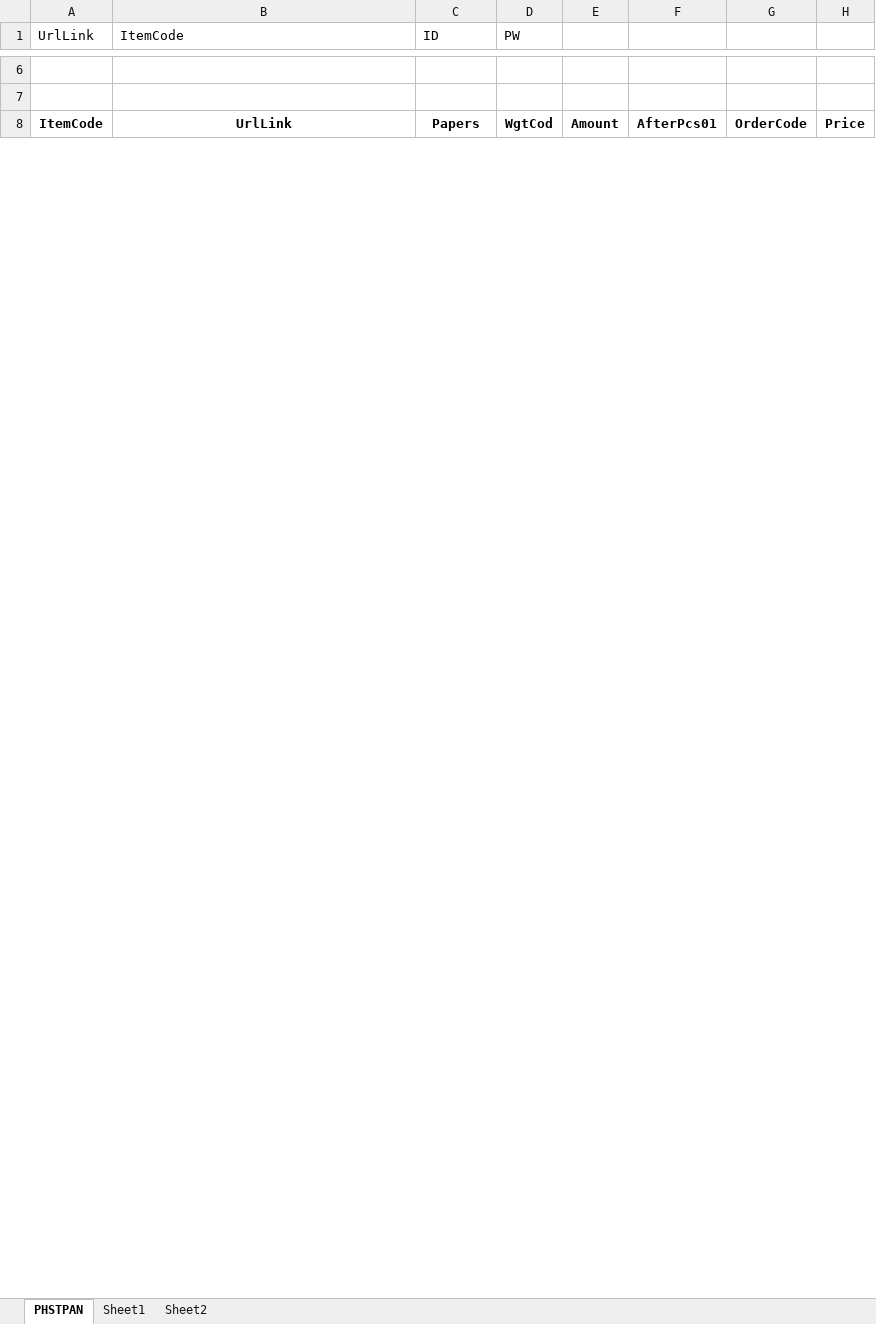
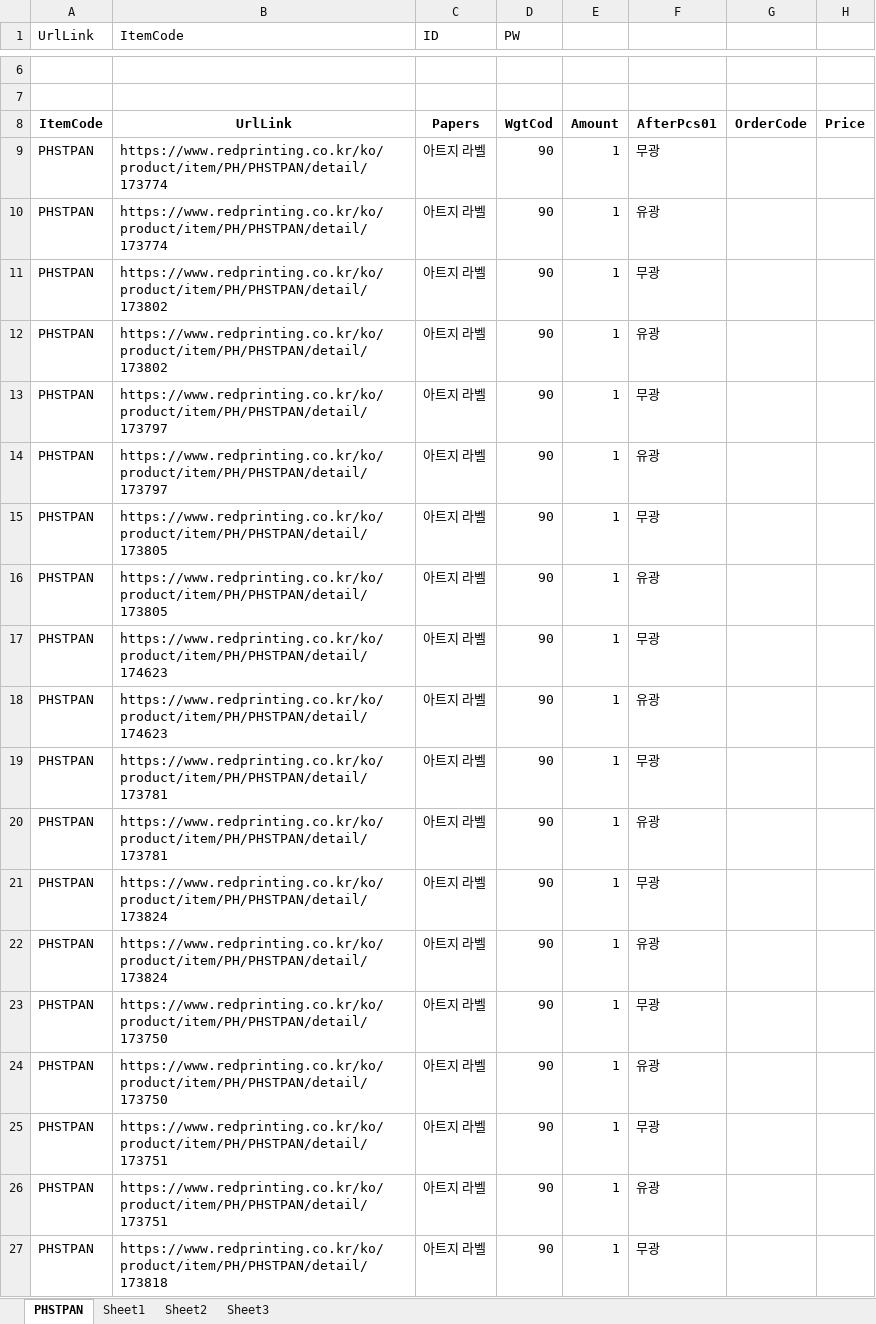
Before and after one commit to kanghagyong/red_orderControllerCode, an Excel workbook: uploads/PHSTPAN_20241120_155058113534.xlsx, sheet PHSTPAN, drawn as a sheet; only a part is shown, gaps mark what is left out; values as stored, in another font and other column widths than the file's, no borders; the diff covers the shown part only; the diff names each change by its address in the sheet, - before the commit and + after, or states it on an @@ line.

```diff
--- a/uploads/PHSTPAN_20241120_155058113534.xlsx (sheet PHSTPAN)
+++ b/uploads/PHSTPAN_20241120_155058113534.xlsx (sheet PHSTPAN)
+sheet tab: Sheet3
+row 9: PHSTPAN | https://www.redprinting.co.kr/ko/product/item/PH/PHSTPAN/detail/173774 | 아트지 라벨 | 90 | 1 | 무광
+row 10: PHSTPAN | https://www.redprinting.co.kr/ko/product/item/PH/PHSTPAN/detail/173774 | 아트지 라벨 | 90 | 1 | 유광
+row 11: PHSTPAN | https://www.redprinting.co.kr/ko/product/item/PH/PHSTPAN/detail/173802 | 아트지 라벨 | 90 | 1 | 무광
+row 12: PHSTPAN | https://www.redprinting.co.kr/ko/product/item/PH/PHSTPAN/detail/173802 | 아트지 라벨 | 90 | 1 | 유광
+row 13: PHSTPAN | https://www.redprinting.co.kr/ko/product/item/PH/PHSTPAN/detail/173797 | 아트지 라벨 | 90 | 1 | 무광
+row 14: PHSTPAN | https://www.redprinting.co.kr/ko/product/item/PH/PHSTPAN/detail/173797 | 아트지 라벨 | 90 | 1 | 유광
+row 15: PHSTPAN | https://www.redprinting.co.kr/ko/product/item/PH/PHSTPAN/detail/173805 | 아트지 라벨 | 90 | 1 | 무광
+row 16: PHSTPAN | https://www.redprinting.co.kr/ko/product/item/PH/PHSTPAN/detail/173805 | 아트지 라벨 | 90 | 1 | 유광
+row 17: PHSTPAN | https://www.redprinting.co.kr/ko/product/item/PH/PHSTPAN/detail/174623 | 아트지 라벨 | 90 | 1 | 무광
+row 18: PHSTPAN | https://www.redprinting.co.kr/ko/product/item/PH/PHSTPAN/detail/174623 | 아트지 라벨 | 90 | 1 | 유광
+row 19: PHSTPAN | https://www.redprinting.co.kr/ko/product/item/PH/PHSTPAN/detail/173781 | 아트지 라벨 | 90 | 1 | 무광
+row 20: PHSTPAN | https://www.redprinting.co.kr/ko/product/item/PH/PHSTPAN/detail/173781 | 아트지 라벨 | 90 | 1 | 유광
+row 21: PHSTPAN | https://www.redprinting.co.kr/ko/product/item/PH/PHSTPAN/detail/173824 | 아트지 라벨 | 90 | 1 | 무광
+row 22: PHSTPAN | https://www.redprinting.co.kr/ko/product/item/PH/PHSTPAN/detail/173824 | 아트지 라벨 | 90 | 1 | 유광
+row 23: PHSTPAN | https://www.redprinting.co.kr/ko/product/item/PH/PHSTPAN/detail/173750 | 아트지 라벨 | 90 | 1 | 무광
+row 24: PHSTPAN | https://www.redprinting.co.kr/ko/product/item/PH/PHSTPAN/detail/173750 | 아트지 라벨 | 90 | 1 | 유광
+row 25: PHSTPAN | https://www.redprinting.co.kr/ko/product/item/PH/PHSTPAN/detail/173751 | 아트지 라벨 | 90 | 1 | 무광
+row 26: PHSTPAN | https://www.redprinting.co.kr/ko/product/item/PH/PHSTPAN/detail/173751 | 아트지 라벨 | 90 | 1 | 유광
+row 27: PHSTPAN | https://www.redprinting.co.kr/ko/product/item/PH/PHSTPAN/detail/173818 | 아트지 라벨 | 90 | 1 | 무광
```
Also changed, not shown: 17 added rows and 12 edited cells elsewhere in this sheet, list/card_option.xlsx, list/option_sample.xlsx, 10 other files.
